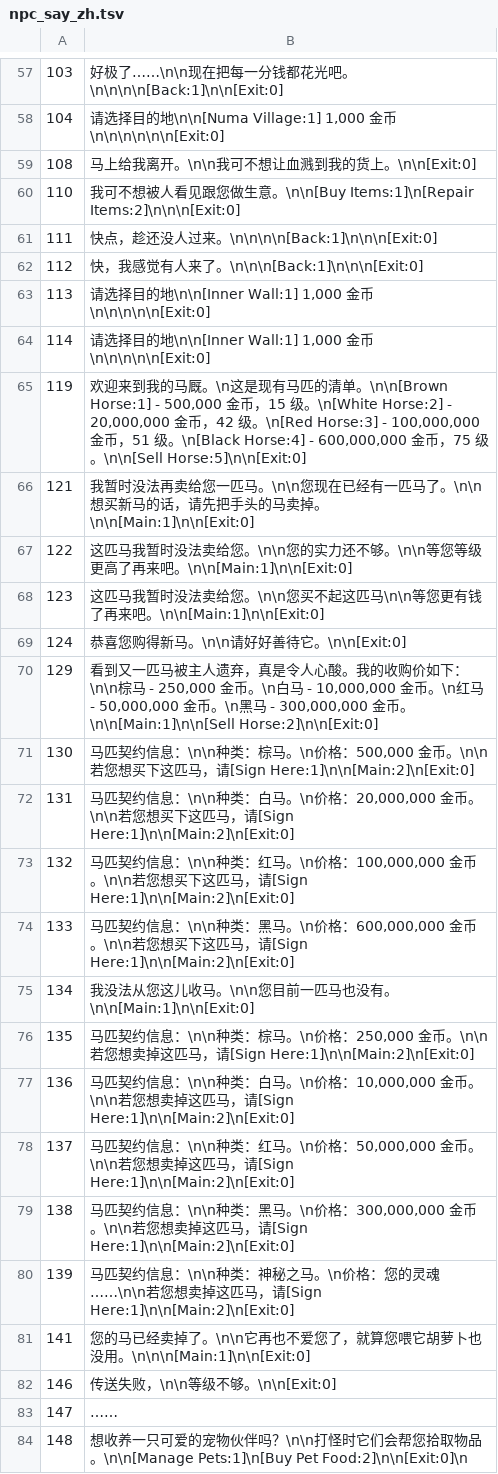
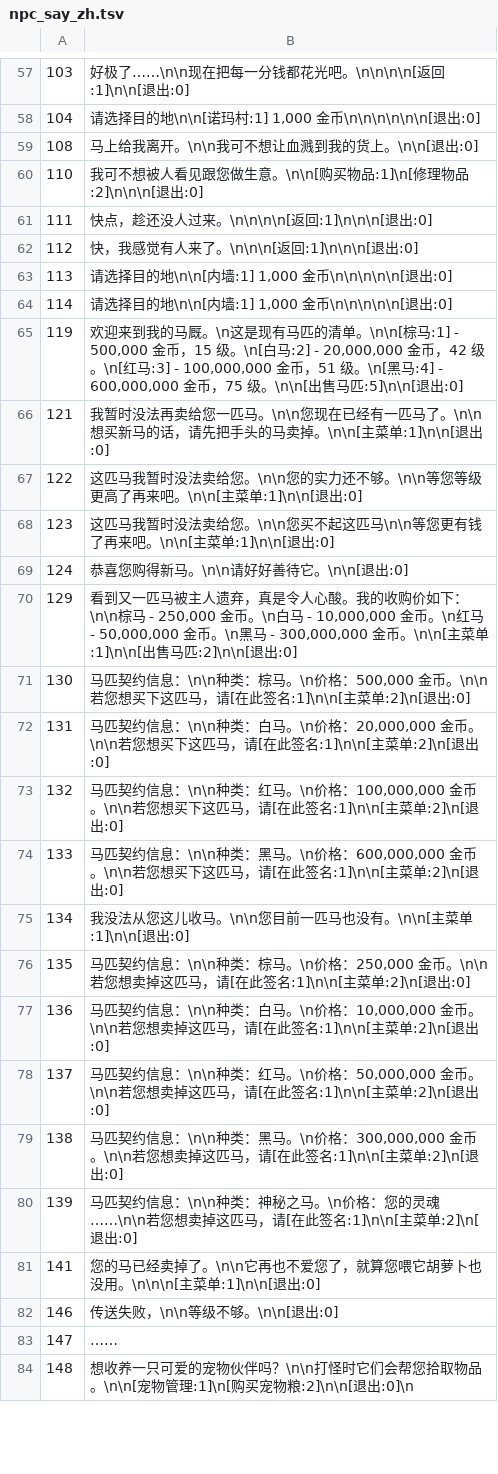
Before and after one commit to iamcheyan/Zircon, a TSV file: scripts/translations/npc_say_zh.tsv, drawn as a sheet; only a part is shown, gaps mark what is left out; the diff covers the shown part only.

```diff
--- a/scripts/translations/npc_say_zh.tsv
+++ b/scripts/translations/npc_say_zh.tsv
@@ -57,28 +57,28 @@
-103	好极了……\n\n现在把每一分钱都花光吧。\n\n\n\n[Back:1]\n\n[Exit:0]
-104	请选择目的地\n\n[Numa Village:1] 1,000 金币\n\n\n\n\n\n[Exit:0]
-108	马上给我离开。\n\n我可不想让血溅到我的货上。\n\n[Exit:0]
-110	我可不想被人看见跟您做生意。\n\n[Buy Items:1]\n[Repair Items:2]\n\n\n[Exit:0]
-111	快点，趁还没人过来。\n\n\n\n[Back:1]\n\n\n[Exit:0]
-112	快，我感觉有人来了。\n\n\n[Back:1]\n\n\n[Exit:0]
-113	请选择目的地\n\n[Inner Wall:1] 1,000 金币\n\n\n\n\n[Exit:0]
-114	请选择目的地\n\n[Inner Wall:1] 1,000 金币\n\n\n\n\n[Exit:0]
-119	欢迎来到我的马厩。\n这是现有马匹的清单。\n\n[Brown Horse:1] - 500,000 金币，15 级。\n[White Horse:2] - 20,000,000 金币，42 级。\n[Red Horse:3] - 100,000,000 金币，51 级。\n[Black Horse:4] - 600,000,000 金币，75 级。\n\n[Sell Horse:5]\n\n[Exit:0]
-121	我暂时没法再卖给您一匹马。\n\n您现在已经有一匹马了。\n\n想买新马的话，请先把手头的马卖掉。\n\n[Main:1]\n\n[Exit:0]
-122	这匹马我暂时没法卖给您。\n\n您的实力还不够。\n\n等您等级更高了再来吧。\n\n[Main:1]\n\n[Exit:0]
-123	这匹马我暂时没法卖给您。\n\n您买不起这匹马\n\n等您更有钱了再来吧。\n\n[Main:1]\n\n[Exit:0]
-124	恭喜您购得新马。\n\n请好好善待它。\n\n[Exit:0]
-129	看到又一匹马被主人遗弃，真是令人心酸。我的收购价如下：\n\n棕马 - 250,000 金币。\n白马 - 10,000,000 金币。\n红马 - 50,000,000 金币。\n黑马 - 300,000,000 金币。\n\n[Main:1]\n\n[Sell Horse:2]\n\n[Exit:0]
-130	马匹契约信息：\n\n种类：棕马。\n价格：500,000 金币。\n\n若您想买下这匹马，请[Sign Here:1]\n\n[Main:2]\n[Exit:0]
-131	马匹契约信息：\n\n种类：白马。\n价格：20,000,000 金币。\n\n若您想买下这匹马，请[Sign Here:1]\n\n[Main:2]\n[Exit:0]
-132	马匹契约信息：\n\n种类：红马。\n价格：100,000,000 金币。\n\n若您想买下这匹马，请[Sign Here:1]\n\n[Main:2]\n[Exit:0]
-133	马匹契约信息：\n\n种类：黑马。\n价格：600,000,000 金币。\n\n若您想买下这匹马，请[Sign Here:1]\n\n[Main:2]\n[Exit:0]
-134	我没法从您这儿收马。\n\n您目前一匹马也没有。\n\n[Main:1]\n\n[Exit:0]
-135	马匹契约信息：\n\n种类：棕马。\n价格：250,000 金币。\n\n若您想卖掉这匹马，请[Sign Here:1]\n\n[Main:2]\n[Exit:0]
-136	马匹契约信息：\n\n种类：白马。\n价格：10,000,000 金币。\n\n若您想卖掉这匹马，请[Sign Here:1]\n\n[Main:2]\n[Exit:0]
-137	马匹契约信息：\n\n种类：红马。\n价格：50,000,000 金币。\n\n若您想卖掉这匹马，请[Sign Here:1]\n\n[Main:2]\n[Exit:0]
-138	马匹契约信息：\n\n种类：黑马。\n价格：300,000,000 金币。\n\n若您想卖掉这匹马，请[Sign Here:1]\n\n[Main:2]\n[Exit:0]
-139	马匹契约信息：\n\n种类：神秘之马。\n价格：您的灵魂……\n\n若您想卖掉这匹马，请[Sign Here:1]\n\n[Main:2]\n[Exit:0]
-141	您的马已经卖掉了。\n\n它再也不爱您了，就算您喂它胡萝卜也没用。\n\n\n[Main:1]\n\n[Exit:0]
-146	传送失败，\n\n等级不够。\n\n[Exit:0]
+103	好极了……\n\n现在把每一分钱都花光吧。\n\n\n\n[返回:1]\n\n[退出:0]
+104	请选择目的地\n\n[诺玛村:1] 1,000 金币\n\n\n\n\n\n[退出:0]
+108	马上给我离开。\n\n我可不想让血溅到我的货上。\n\n[退出:0]
+110	我可不想被人看见跟您做生意。\n\n[购买物品:1]\n[修理物品:2]\n\n\n[退出:0]
+111	快点，趁还没人过来。\n\n\n\n[返回:1]\n\n\n[退出:0]
+112	快，我感觉有人来了。\n\n\n[返回:1]\n\n\n[退出:0]
+113	请选择目的地\n\n[内墙:1] 1,000 金币\n\n\n\n\n[退出:0]
+114	请选择目的地\n\n[内墙:1] 1,000 金币\n\n\n\n\n[退出:0]
+119	欢迎来到我的马厩。\n这是现有马匹的清单。\n\n[棕马:1] - 500,000 金币，15 级。\n[白马:2] - 20,000,000 金币，42 级。\n[红马:3] - 100,000,000 金币，51 级。\n[黑马:4] - 600,000,000 金币，75 级。\n\n[出售马匹:5]\n\n[退出:0]
+121	我暂时没法再卖给您一匹马。\n\n您现在已经有一匹马了。\n\n想买新马的话，请先把手头的马卖掉。\n\n[主菜单:1]\n\n[退出:0]
+122	这匹马我暂时没法卖给您。\n\n您的实力还不够。\n\n等您等级更高了再来吧。\n\n[主菜单:1]\n\n[退出:0]
+123	这匹马我暂时没法卖给您。\n\n您买不起这匹马\n\n等您更有钱了再来吧。\n\n[主菜单:1]\n\n[退出:0]
+124	恭喜您购得新马。\n\n请好好善待它。\n\n[退出:0]
+129	看到又一匹马被主人遗弃，真是令人心酸。我的收购价如下：\n\n棕马 - 250,000 金币。\n白马 - 10,000,000 金币。\n红马 - 50,000,000 金币。\n黑马 - 300,000,000 金币。\n\n[主菜单:1]\n\n[出售马匹:2]\n\n[退出:0]
+130	马匹契约信息：\n\n种类：棕马。\n价格：500,000 金币。\n\n若您想买下这匹马，请[在此签名:1]\n\n[主菜单:2]\n[退出:0]
+131	马匹契约信息：\n\n种类：白马。\n价格：20,000,000 金币。\n\n若您想买下这匹马，请[在此签名:1]\n\n[主菜单:2]\n[退出:0]
+132	马匹契约信息：\n\n种类：红马。\n价格：100,000,000 金币。\n\n若您想买下这匹马，请[在此签名:1]\n\n[主菜单:2]\n[退出:0]
+133	马匹契约信息：\n\n种类：黑马。\n价格：600,000,000 金币。\n\n若您想买下这匹马，请[在此签名:1]\n\n[主菜单:2]\n[退出:0]
+134	我没法从您这儿收马。\n\n您目前一匹马也没有。\n\n[主菜单:1]\n\n[退出:0]
+135	马匹契约信息：\n\n种类：棕马。\n价格：250,000 金币。\n\n若您想卖掉这匹马，请[在此签名:1]\n\n[主菜单:2]\n[退出:0]
+136	马匹契约信息：\n\n种类：白马。\n价格：10,000,000 金币。\n\n若您想卖掉这匹马，请[在此签名:1]\n\n[主菜单:2]\n[退出:0]
+137	马匹契约信息：\n\n种类：红马。\n价格：50,000,000 金币。\n\n若您想卖掉这匹马，请[在此签名:1]\n\n[主菜单:2]\n[退出:0]
+138	马匹契约信息：\n\n种类：黑马。\n价格：300,000,000 金币。\n\n若您想卖掉这匹马，请[在此签名:1]\n\n[主菜单:2]\n[退出:0]
+139	马匹契约信息：\n\n种类：神秘之马。\n价格：您的灵魂……\n\n若您想卖掉这匹马，请[在此签名:1]\n\n[主菜单:2]\n[退出:0]
+141	您的马已经卖掉了。\n\n它再也不爱您了，就算您喂它胡萝卜也没用。\n\n\n[主菜单:1]\n\n[退出:0]
+146	传送失败，\n\n等级不够。\n\n[退出:0]
 147	……
-148	想收养一只可爱的宠物伙伴吗？\n\n打怪时它们会帮您拾取物品。\n\n[Manage Pets:1]\n[Buy Pet Food:2]\n\n[Exit:0]\n
+148	想收养一只可爱的宠物伙伴吗？\n\n打怪时它们会帮您拾取物品。\n\n[宠物管理:1]\n[购买宠物粮:2]\n\n[退出:0]\n
```
Also changed, not shown: 169 edited cells elsewhere in this file, 16 other files.
